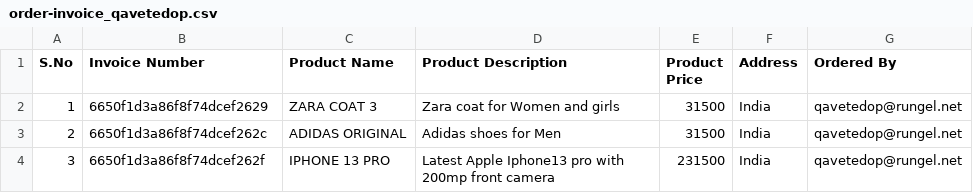
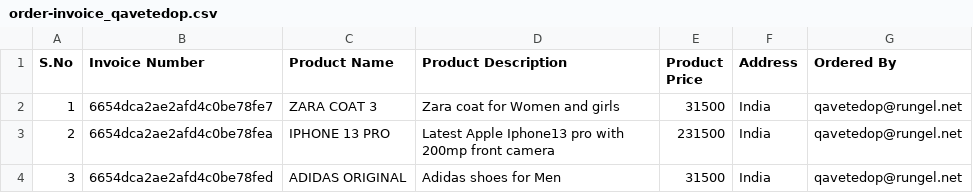
Before and after one commit to SarkarPranab/Learning-Cypress, a CSV file: cypress/downloads/order-invoice_qavetedop.csv, drawn as a sheet.

Commit message:
excel read wriite addition

```diff
--- a/cypress/downloads/order-invoice_qavetedop.csv
+++ b/cypress/downloads/order-invoice_qavetedop.csv
@@ -1,4 +1,4 @@
 S.No,Invoice Number,Product Name,Product Description,Product Price,Address,Ordered By
-1,6650f1d3a86f8f74dcef2629,ZARA COAT 3,Zara coat for Women and girls,31500,India,qavetedop@rungel.net
-2,6650f1d3a86f8f74dcef262c,ADIDAS ORIGINAL,Adidas shoes for Men,31500,India,qavetedop@rungel.net
-3,6650f1d3a86f8f74dcef262f,IPHONE 13 PRO,Latest Apple Iphone13 pro with 200mp front camera,231500,India,qavetedop@rungel.net
+1,6654dca2ae2afd4c0be78fe7,ZARA COAT 3,Zara coat for Women and girls,31500,India,qavetedop@rungel.net
+2,6654dca2ae2afd4c0be78fea,IPHONE 13 PRO,Latest Apple Iphone13 pro with 200mp front camera,231500,India,qavetedop@rungel.net
+3,6654dca2ae2afd4c0be78fed,ADIDAS ORIGINAL,Adidas shoes for Men,31500,India,qavetedop@rungel.net
```
Also changed, not shown: 11 other files.
